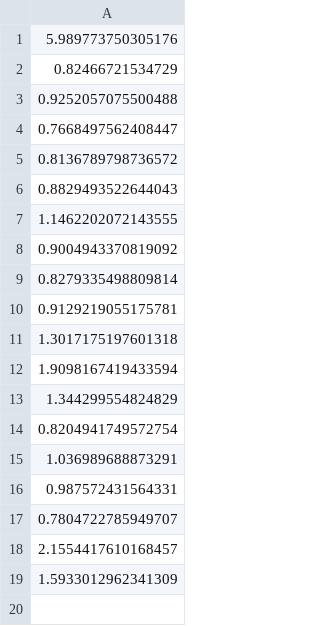
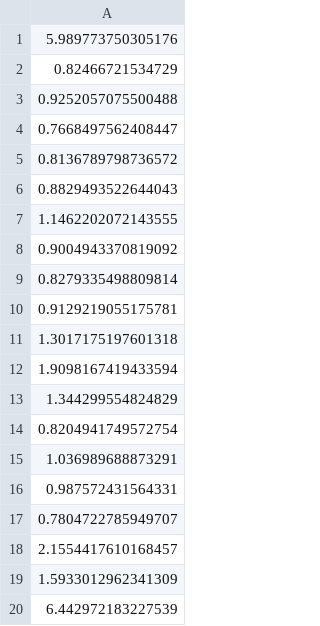
Before and after one commit to AndreaTrasacco/seat-comfort-system, a CSV file: client/user_recognizer.csv, drawn as a sheet; the diff names each change by its address in the sheet, - before the commit and + after, or states it on an @@ line.

```diff
--- a/client/user_recognizer.csv
+++ b/client/user_recognizer.csv
+row 20: 6.442972183227539
```
Also changed, not shown: client/eyes_log.csv.
